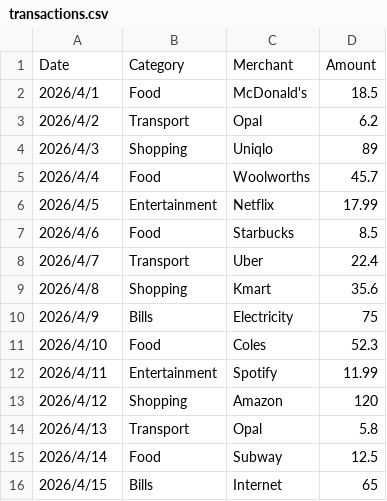
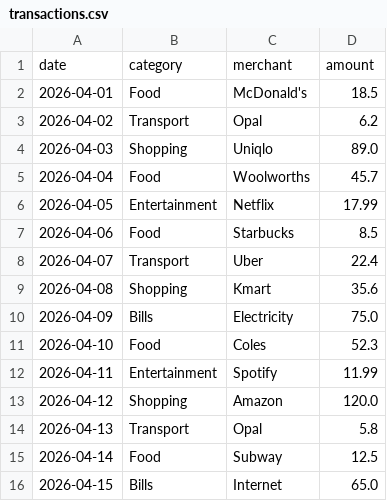
Before and after one commit to Leoyang0916/genai-finance-copilot, a CSV file: transactions.csv, drawn as a sheet.

Commit message:
Refactor transactions.csv to standardize format
Updated the format of the transactions CSV file to use a standardized header and date format.

```diff
--- a/transactions.csv
+++ b/transactions.csv
@@ -1,16 +1,16 @@
-Date,Category,Merchant ,Amount,,,,,,
-2026/4/1,Food,McDonald's,18.5,,,,,,
-2026/4/2,Transport,Opal,6.2,,,,,,
-2026/4/3,Shopping,Uniqlo,89,,,,,,
-2026/4/4,Food,Woolworths,45.7,,,,,,
-2026/4/5,Entertainment,Netflix,17.99,,,,,,
-2026/4/6,Food,Starbucks,8.5,,,,,,
-2026/4/7,Transport,Uber,22.4,,,,,,
-2026/4/8,Shopping,Kmart,35.6,,,,,,
-2026/4/9,Bills,Electricity,75,,,,,,
-2026/4/10,Food,Coles,52.3,,,,,,
-2026/4/11,Entertainment,Spotify,11.99,,,,,,
-2026/4/12,Shopping,Amazon,120,,,,,,
-2026/4/13,Transport,Opal,5.8,,,,,,
-2026/4/14,Food,Subway,12.5,,,,,,
-2026/4/15,Bills,Internet,65,,,,,,
+date,category,merchant,amount
+2026-04-01,Food,McDonald's,18.5
+2026-04-02,Transport,Opal,6.2
+2026-04-03,Shopping,Uniqlo,89.0
+2026-04-04,Food,Woolworths,45.7
+2026-04-05,Entertainment,Netflix,17.99
+2026-04-06,Food,Starbucks,8.5
+2026-04-07,Transport,Uber,22.4
+2026-04-08,Shopping,Kmart,35.6
+2026-04-09,Bills,Electricity,75.0
+2026-04-10,Food,Coles,52.3
+2026-04-11,Entertainment,Spotify,11.99
+2026-04-12,Shopping,Amazon,120.0
+2026-04-13,Transport,Opal,5.8
+2026-04-14,Food,Subway,12.5
+2026-04-15,Bills,Internet,65.0
```
